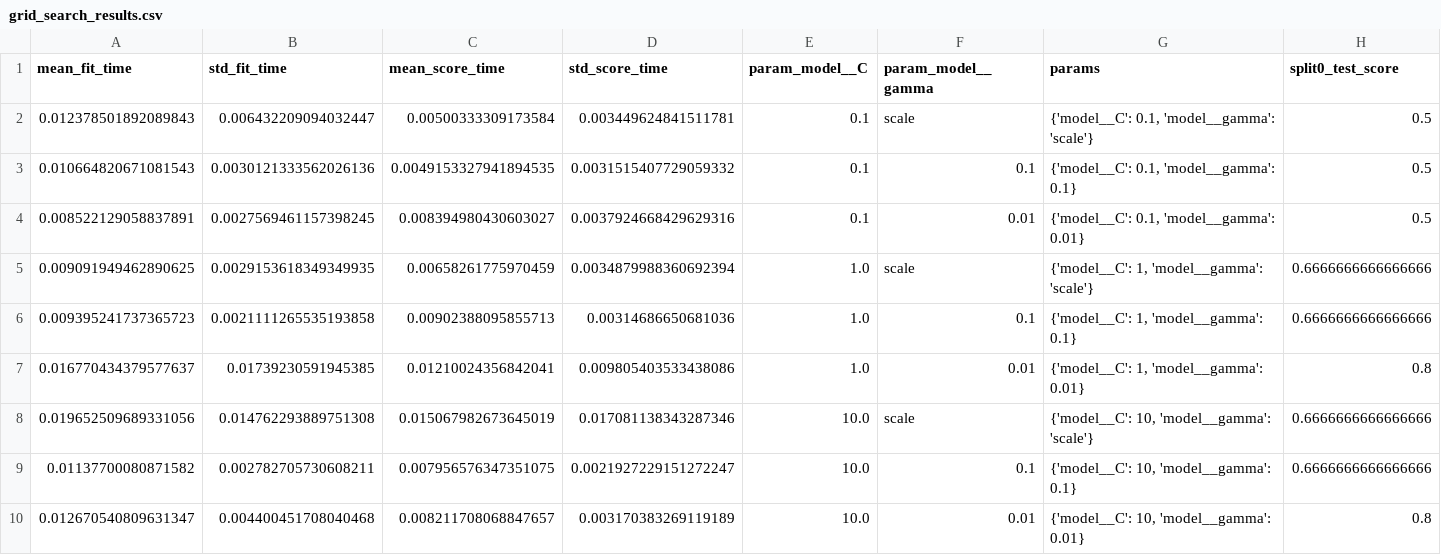
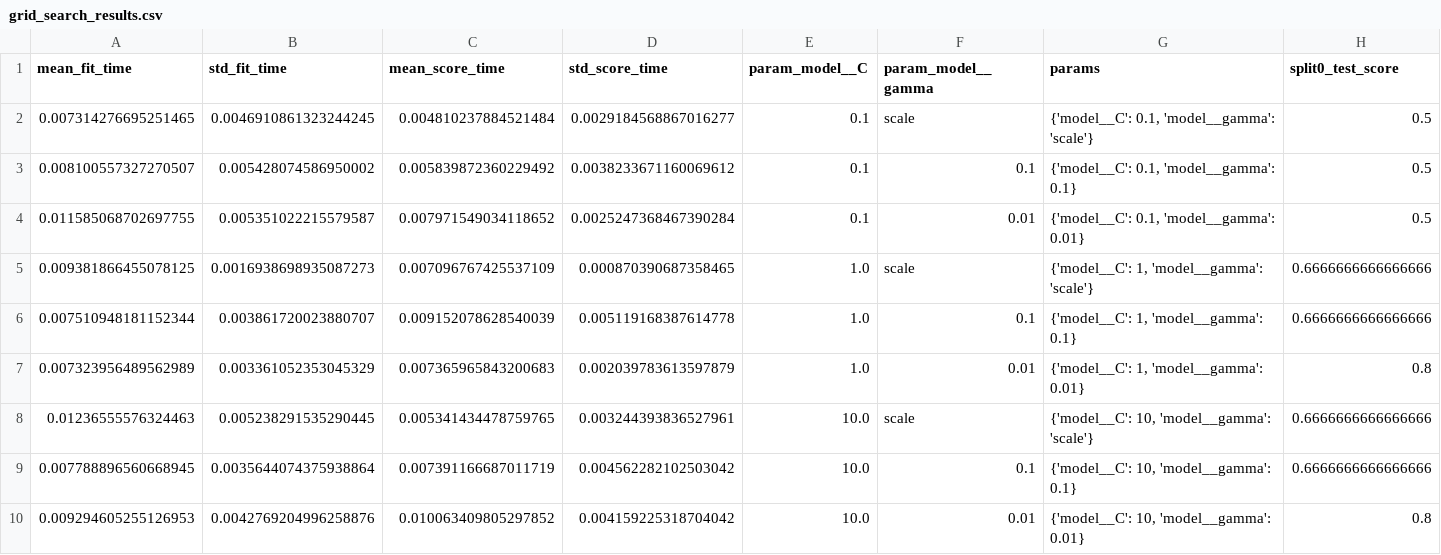
Before and after one commit to maritriv/TFG-Donacion-Renal-ml-web, a CSV file: outputs/model_training/real/seed_1/mid/svm/grid_search_results.csv, drawn as a sheet; only a part is shown; the diff names each change by its address in the sheet, - before the commit and + after, or states it on an @@ line.

```diff
--- a/outputs/model_training/real/seed_1/mid/svm/grid_search_results.csv
+++ b/outputs/model_training/real/seed_1/mid/svm/grid_search_results.csv
-A2 (mean_fit_time): 0.012378501892089843
+A2 (mean_fit_time): 0.007314276695251465
-B2 (std_fit_time): 0.006432209094032447
+B2 (std_fit_time): 0.0046910861323244245
-C2 (mean_score_time): 0.00500333309173584
+C2 (mean_score_time): 0.004810237884521484
-D2 (std_score_time): 0.003449624841511781
+D2 (std_score_time): 0.0029184568867016277
-A3 (mean_fit_time): 0.010664820671081543
+A3 (mean_fit_time): 0.008100557327270507
-B3 (std_fit_time): 0.0030121333562026136
+B3 (std_fit_time): 0.005428074586950002
-C3 (mean_score_time): 0.0049153327941894535
+C3 (mean_score_time): 0.005839872360229492
-D3 (std_score_time): 0.0031515407729059332
+D3 (std_score_time): 0.0038233671160069612
-A4 (mean_fit_time): 0.008522129058837891
+A4 (mean_fit_time): 0.011585068702697755
-B4 (std_fit_time): 0.0027569461157398245
+B4 (std_fit_time): 0.005351022215579587
-C4 (mean_score_time): 0.008394980430603027
+C4 (mean_score_time): 0.007971549034118652
-D4 (std_score_time): 0.0037924668429629316
+D4 (std_score_time): 0.0025247368467390284
-A5 (mean_fit_time): 0.009091949462890625
+A5 (mean_fit_time): 0.009381866455078125
-B5 (std_fit_time): 0.0029153618349349935
+B5 (std_fit_time): 0.0016938698935087273
-C5 (mean_score_time): 0.00658261775970459
+C5 (mean_score_time): 0.007096767425537109
-D5 (std_score_time): 0.0034879988360692394
+D5 (std_score_time): 0.000870390687358465
-A6 (mean_fit_time): 0.009395241737365723
+A6 (mean_fit_time): 0.007510948181152344
-B6 (std_fit_time): 0.0021111265535193858
+B6 (std_fit_time): 0.003861720023880707
-C6 (mean_score_time): 0.00902388095855713
+C6 (mean_score_time): 0.009152078628540039
-D6 (std_score_time): 0.00314686650681036
+D6 (std_score_time): 0.005119168387614778
-A7 (mean_fit_time): 0.016770434379577637
+A7 (mean_fit_time): 0.007323956489562989
-B7 (std_fit_time): 0.01739230591945385
+B7 (std_fit_time): 0.003361052353045329
-C7 (mean_score_time): 0.01210024356842041
+C7 (mean_score_time): 0.007365965843200683
-D7 (std_score_time): 0.009805403533438086
+D7 (std_score_time): 0.002039783613597879
-A8 (mean_fit_time): 0.019652509689331056
+A8 (mean_fit_time): 0.01236555576324463
-B8 (std_fit_time): 0.014762293889751308
+B8 (std_fit_time): 0.005238291535290445
-C8 (mean_score_time): 0.015067982673645019
+C8 (mean_score_time): 0.005341434478759765
-D8 (std_score_time): 0.017081138343287346
+D8 (std_score_time): 0.003244393836527961
-A9 (mean_fit_time): 0.01137700080871582
+A9 (mean_fit_time): 0.007788896560668945
-B9 (std_fit_time): 0.002782705730608211
+B9 (std_fit_time): 0.0035644074375938864
-C9 (mean_score_time): 0.007956576347351075
+C9 (mean_score_time): 0.007391166687011719
-D9 (std_score_time): 0.0021927229151272247
+D9 (std_score_time): 0.004562282102503042
-A10 (mean_fit_time): 0.012670540809631347
+A10 (mean_fit_time): 0.009294605255126953
-B10 (std_fit_time): 0.004400451708040468
+B10 (std_fit_time): 0.0042769204996258876
-C10 (mean_score_time): 0.008211708068847657
+C10 (mean_score_time): 0.010063409805297852
-D10 (std_score_time): 0.003170383269119189
+D10 (std_score_time): 0.004159225318704042
```
Also changed, not shown: data/processed/dataset_mid_synthetic.csv, data/processed/dataset_transfer_synthetic.csv, 8 other files.
